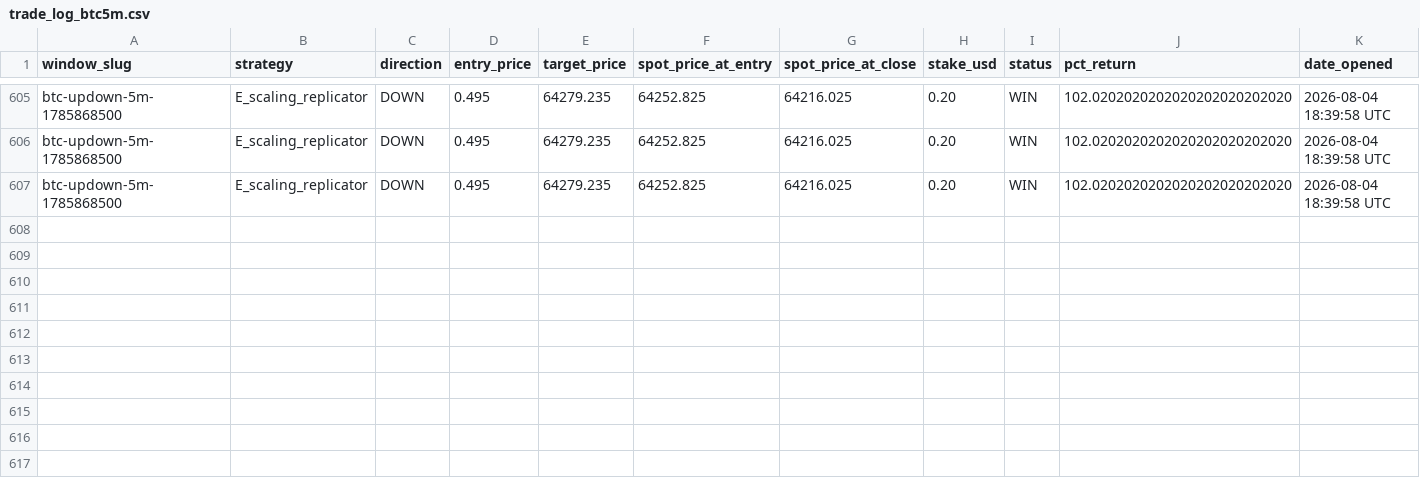
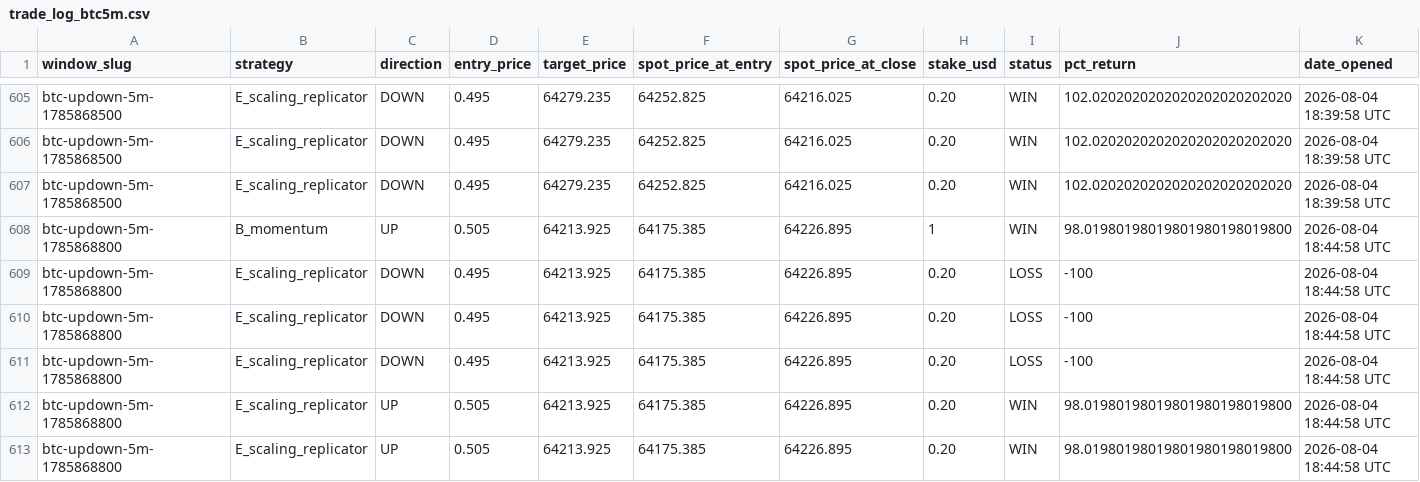
Before and after one commit to giuseppemineo685-beep/atlantis-polymarket-screening, a CSV file: outputs/trade_log_btc5m.csv, drawn as a sheet; only a part is shown, gaps mark what is left out; rows hold the shown columns only; the diff names each change by its address in the sheet, - before the commit and + after, or states it on an @@ line.

```diff
--- a/outputs/trade_log_btc5m.csv
+++ b/outputs/trade_log_btc5m.csv
+row 608: btc-updown-5m-1785868800 | B_momentum | UP | 0.505 | 64213.925 | 64175.385 | 64226.895 | 1 | WIN | 98.01980198019801980198019800 | 2026-08-04 18:44:58 UTC
+row 609: btc-updown-5m-1785868800 | E_scaling_replicator | DOWN | 0.495 | 64213.925 | 64175.385 | 64226.895 | 0.20 | LOSS | -100 | 2026-08-04 18:44:58 UTC
+row 610: btc-updown-5m-1785868800 | E_scaling_replicator | DOWN | 0.495 | 64213.925 | 64175.385 | 64226.895 | 0.20 | LOSS | -100 | 2026-08-04 18:44:58 UTC
+row 611: btc-updown-5m-1785868800 | E_scaling_replicator | DOWN | 0.495 | 64213.925 | 64175.385 | 64226.895 | 0.20 | LOSS | -100 | 2026-08-04 18:44:58 UTC
+row 612: btc-updown-5m-1785868800 | E_scaling_replicator | UP | 0.505 | 64213.925 | 64175.385 | 64226.895 | 0.20 | WIN | 98.01980198019801980198019800 | 2026-08-04 18:44:58 UTC
+row 613: btc-updown-5m-1785868800 | E_scaling_replicator | UP | 0.505 | 64213.925 | 64175.385 | 64226.895 | 0.20 | WIN | 98.01980198019801980198019800 | 2026-08-04 18:44:58 UTC
```
Also changed, not shown: 1 other file.
